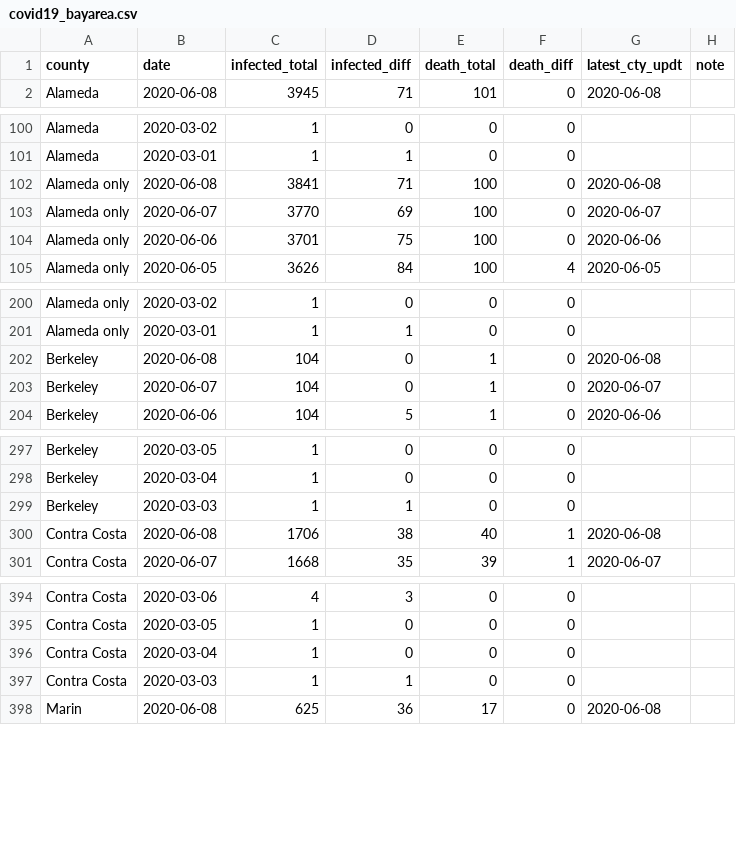
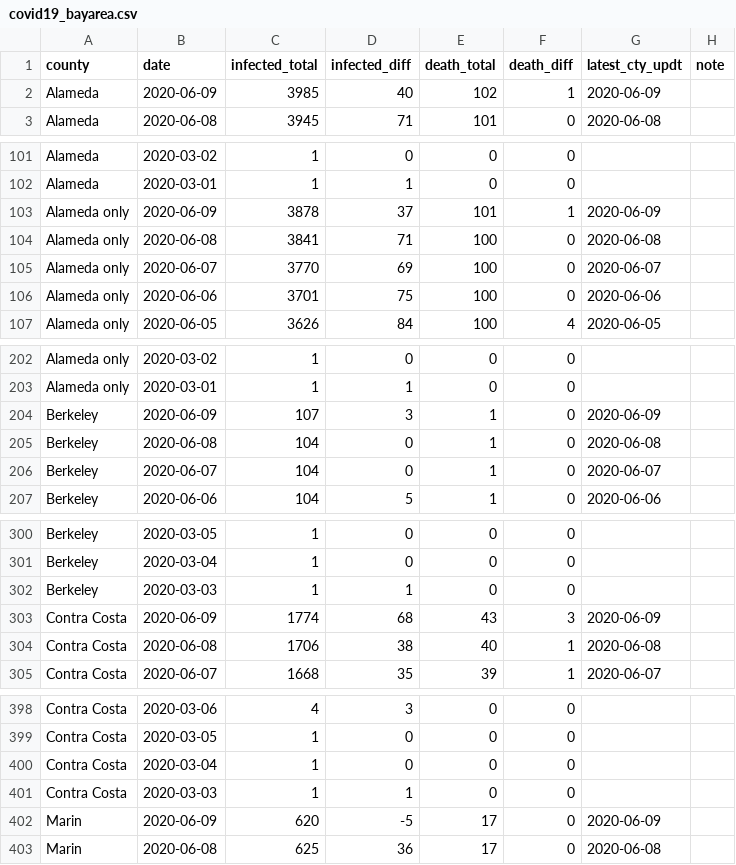
Before and after one commit to jackjlee/covid19_bayarea, a CSV file: covid19_bayarea.csv, drawn as a sheet; only a part is shown, gaps mark what is left out; the diff covers the shown part only.

Commit message:
Updated with data available on June 9

```diff
--- a/covid19_bayarea.csv
+++ b/covid19_bayarea.csv
@@ -1,2 +1,3 @@
 county,date,infected_total,infected_diff,death_total,death_diff,latest_cty_updt,note
+Alameda,2020-06-09,3985,40,102,1,2020-06-09,
 Alameda,2020-06-08,3945,71,101,0,2020-06-08,
@@ -101,2 +102,3 @@ Alameda,2020-03-02,1,0,0,0,,
 Alameda,2020-03-01,1,1,0,0,,
+Alameda only,2020-06-09,3878,37,101,1,2020-06-09,
 Alameda only,2020-06-08,3841,71,100,0,2020-06-08,
@@ -201,2 +203,3 @@ Alameda only,2020-03-02,1,0,0,0,,
 Alameda only,2020-03-01,1,1,0,0,,
+Berkeley,2020-06-09,107,3,1,0,2020-06-09,
 Berkeley,2020-06-08,104,0,1,0,2020-06-08,
@@ -299,2 +302,3 @@ Berkeley,2020-03-04,1,0,0,0,,
 Berkeley,2020-03-03,1,1,0,0,,
+Contra Costa,2020-06-09,1774,68,43,3,2020-06-09,
 Contra Costa,2020-06-08,1706,38,40,1,2020-06-08,
@@ -397,2 +401,3 @@ Contra Costa,2020-03-04,1,0,0,0,,
 Contra Costa,2020-03-03,1,1,0,0,,
+Marin,2020-06-09,620,-5,17,0,2020-06-09,
 Marin,2020-06-08,625,36,17,0,2020-06-08,
```
Also changed, not shown: 8 added rows elsewhere in this file, 2 other files.
